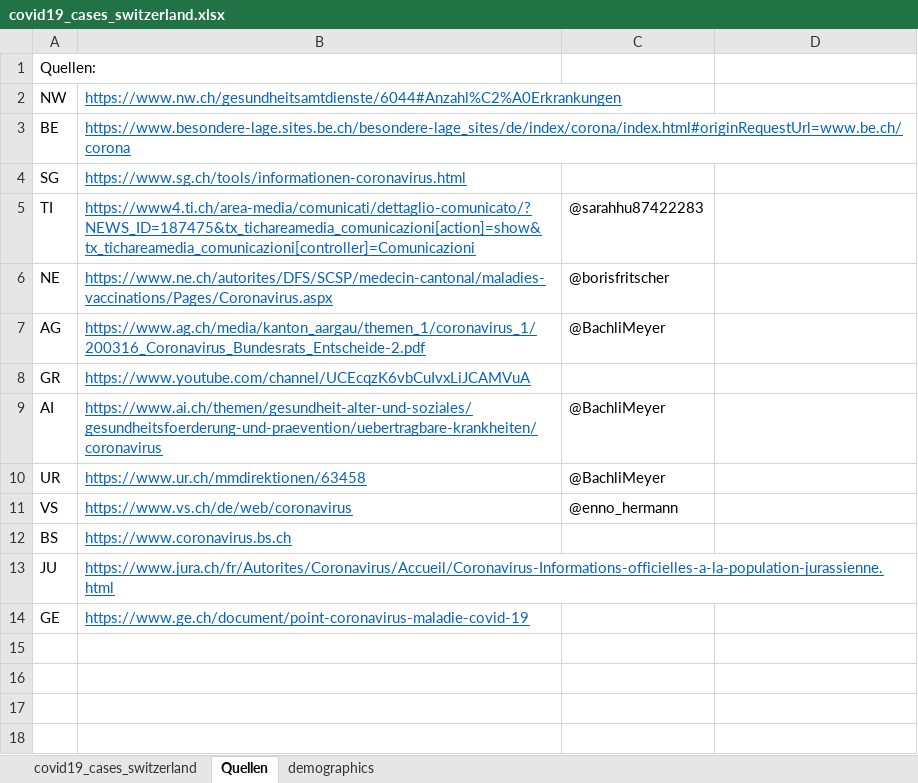
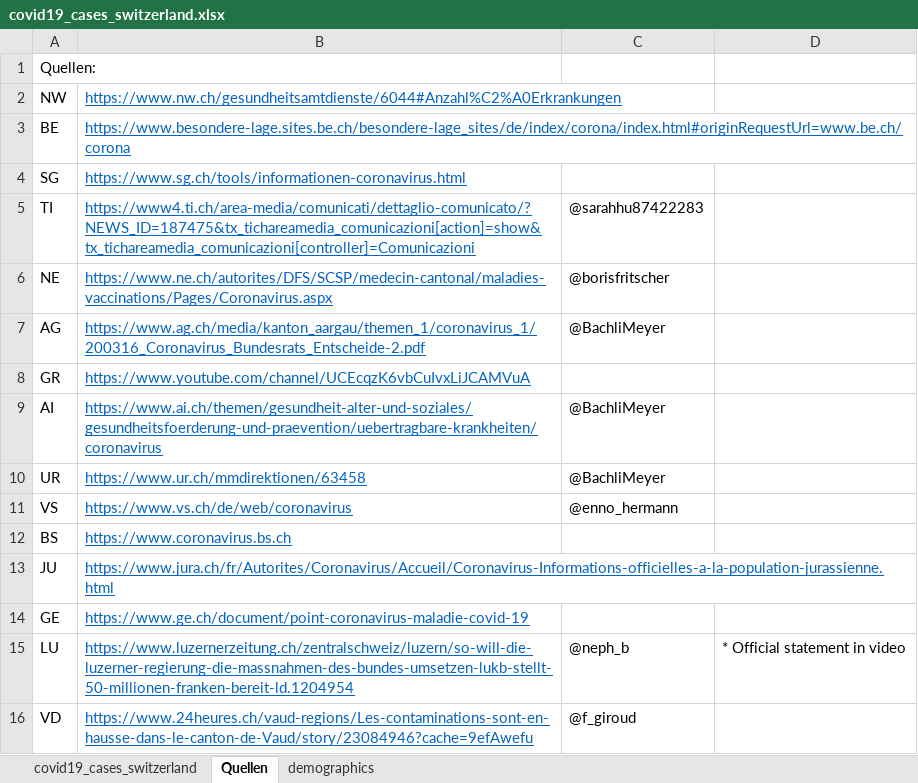
Before and after one commit to stat1x/covid19-cases-switzerland, an Excel workbook: covid19_cases_switzerland.xlsx, sheet Quellen, drawn as a sheet; values as stored, in another font and other column widths than the file's, no borders; the diff names each change by its address in the sheet, - before the commit and + after, or states it on an @@ line.

```diff
--- a/covid19_cases_switzerland.xlsx (sheet Quellen)
+++ b/covid19_cases_switzerland.xlsx (sheet Quellen)
+row 15: LU | https://www.luzernerzeitung.ch/zentralschweiz/luzern/so-will-die-luzerner-regierung-die-massnahmen-des-bundes-umsetzen-lukb-stellt-50-millionen-franken-bereit-ld.1204954 | @neph_b | * Official statement in video
+row 16: VD | https://www.24heures.ch/vaud-regions/Les-contaminations-sont-en-hausse-dans-le-canton-de-Vaud/story/23084946?cache=9efAwefu | @f_giroud
```
Also changed, not shown: sheet covid19_cases_switzerland, sheet demographics, 2 other files.
